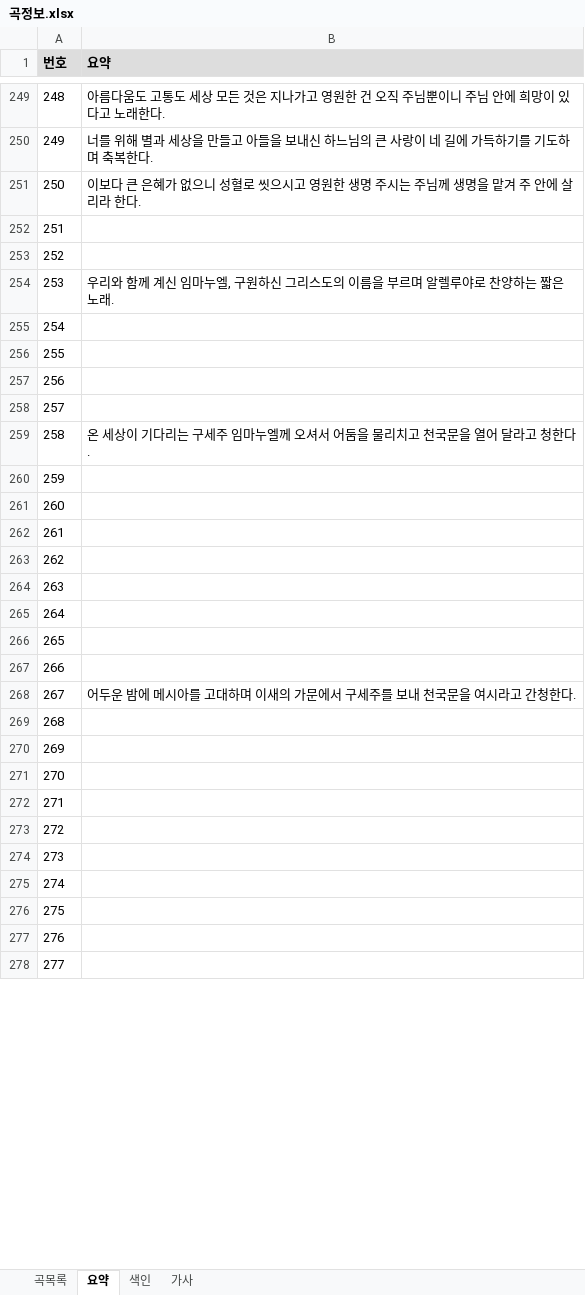
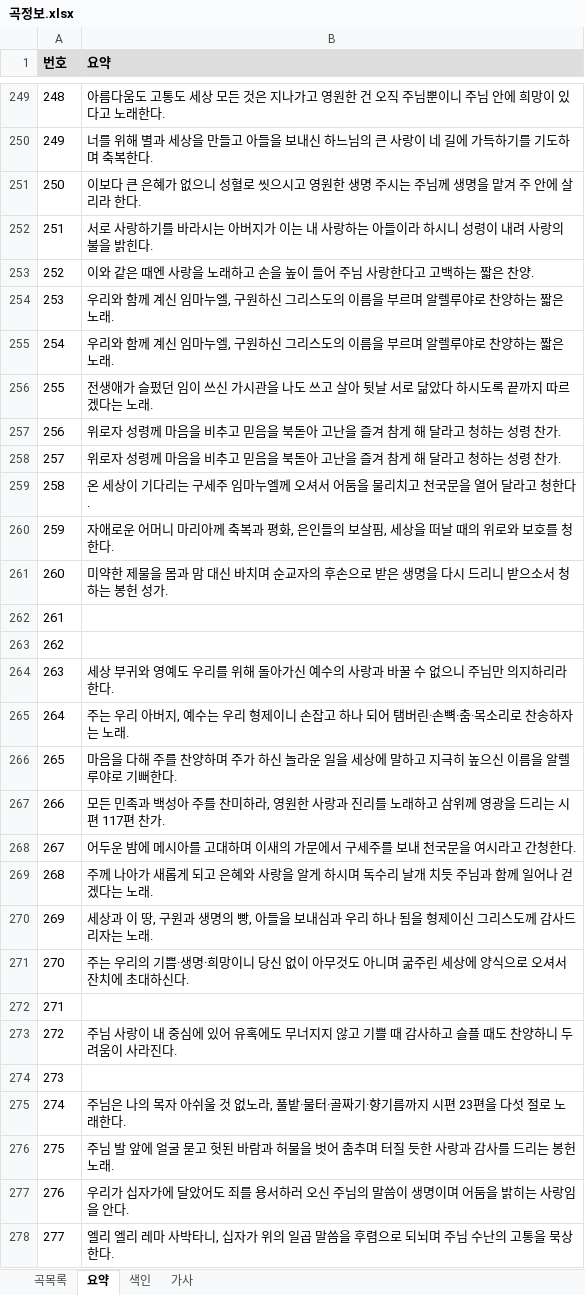
Before and after one commit to EstEsca/mass_song_recommendation, an Excel workbook: data/source/곡정보.xlsx, sheet 요약, drawn as a sheet; only a part is shown, gaps mark what is left out; values as stored, in another font and other column widths than the file's, no borders; table styles not drawn; the diff covers the shown part only; the diff names each change by its address in the sheet, - before the commit and + after, or states it on an @@ line.

```diff
--- a/data/source/곡정보.xlsx (sheet 요약)
+++ b/data/source/곡정보.xlsx (sheet 요약)
-B252 (요약): (empty)
+B252 (요약): 서로 사랑하기를 바라시는 아버지가 이는 내 사랑하는 아들이라 하시니 성령이 내려 사랑의 불을 밝힌다.
-B253 (요약): (empty)
+B253 (요약): 이와 같은 때엔 사랑을 노래하고 손을 높이 들어 주님 사랑한다고 고백하는 짧은 찬양.
-B255 (요약): (empty)
+B255 (요약): 우리와 함께 계신 임마누엘, 구원하신 그리스도의 이름을 부르며 알렐루야로 찬양하는 짧은 노래.
-B256 (요약): (empty)
+B256 (요약): 전생애가 슬펐던 임이 쓰신 가시관을 나도 쓰고 살아 뒷날 서로 닮았다 하시도록 끝까지 따르겠다는 노래.
-B257:B258 (요약): (empty)
+B257:B258 (요약): 위로자 성령께 마음을 비추고 믿음을 북돋아 고난을 즐겨 참게 해 달라고 청하는 성령 찬가.
-B260 (요약): (empty)
+B260 (요약): 자애로운 어머니 마리아께 축복과 평화, 은인들의 보살핌, 세상을 떠날 때의 위로와 보호를 청한다.
-B261 (요약): (empty)
+B261 (요약): 미약한 제물을 몸과 맘 대신 바치며 순교자의 후손으로 받은 생명을 다시 드리니 받으소서 청하는 봉헌 성가.
-B264 (요약): (empty)
+B264 (요약): 세상 부귀와 영예도 우리를 위해 돌아가신 예수의 사랑과 바꿀 수 없으니 주님만 의지하리라 한다.
-B265 (요약): (empty)
+B265 (요약): 주는 우리 아버지, 예수는 우리 형제이니 손잡고 하나 되어 탬버린·손뼉·춤·목소리로 찬송하자는 노래.
-B266 (요약): (empty)
+B266 (요약): 마음을 다해 주를 찬양하며 주가 하신 놀라운 일을 세상에 말하고 지극히 높으신 이름을 알렐루야로 기뻐한다.
-B267 (요약): (empty)
+B267 (요약): 모든 민족과 백성아 주를 찬미하라, 영원한 사랑과 진리를 노래하고 삼위께 영광을 드리는 시편 117편 찬가.
-B269 (요약): (empty)
+B269 (요약): 주께 나아가 새롭게 되고 은혜와 사랑을 알게 하시며 독수리 날개 치듯 주님과 함께 일어나 걷겠다는 노래.
-B270 (요약): (empty)
+B270 (요약): 세상과 이 땅, 구원과 생명의 빵, 아들을 보내심과 우리 하나 됨을 형제이신 그리스도께 감사드리자는 노래.
-B271 (요약): (empty)
+B271 (요약): 주는 우리의 기쁨·생명·희망이니 당신 없이 아무것도 아니며 굶주린 세상에 양식으로 오셔서 잔치에 초대하신다.
-B273 (요약): (empty)
+B273 (요약): 주님 사랑이 내 중심에 있어 유혹에도 무너지지 않고 기쁠 때 감사하고 슬플 때도 찬양하니 두려움이 사라진다.
-B275 (요약): (empty)
+B275 (요약): 주님은 나의 목자 아쉬울 것 없노라, 풀밭·물터·골짜기·향기름까지 시편 23편을 다섯 절로 노래한다.
-B276 (요약): (empty)
+B276 (요약): 주님 발 앞에 얼굴 묻고 헛된 바람과 허물을 벗어 춤추며 터질 듯한 사랑과 감사를 드리는 봉헌 노래.
-B277 (요약): (empty)
+B277 (요약): 우리가 십자가에 달았어도 죄를 용서하러 오신 주님의 말씀이 생명이며 어둠을 밝히는 사랑임을 안다.
-B278 (요약): (empty)
+B278 (요약): 엘리 엘리 레마 사박타니, 십자가 위의 일곱 말씀을 후렴으로 되뇌며 주님 수난의 고통을 묵상한다.
```
Also changed, not shown: 20 edited cells elsewhere in this sheet, sheet 색인, 3 other files.
